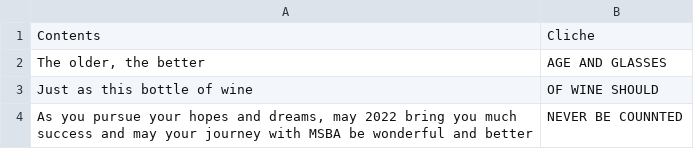
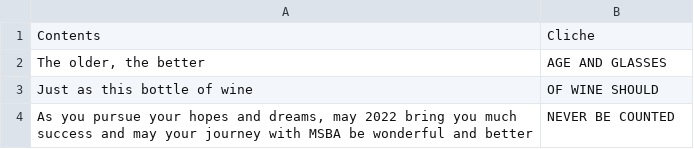
Before and after one commit to JunhoYu/ETC, a CSV file: Event.csv, drawn as a sheet; the diff names each change by its address in the sheet, - before the commit and + after, or states it on an @@ line.

Commit message:
Update Event.csv

```diff
--- a/Event.csv
+++ b/Event.csv
-B4: NEVER BE COUNNTED
+B4: NEVER BE COUNTED
```
